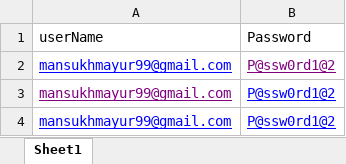
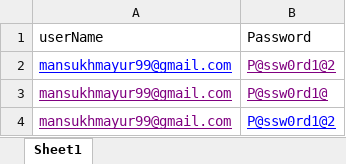
Before and after one commit to MayurMansukh/Amazon_Web_App_Automation_Testing, an Excel workbook: Excel/Data.xlsx, sheet Sheet1, drawn as a sheet; values as stored, in another font and other column widths than the file's, no borders; the diff names each change by its address in the sheet, - before the commit and + after, or states it on an @@ line.

```diff
--- a/Excel/Data.xlsx (sheet Sheet1)
+++ b/Excel/Data.xlsx (sheet Sheet1)
-B3 (Password): P@ssw0rd1@2
+B3 (Password): P@ssw0rd1@
-B3 text colour: #0000FF
+B3 text colour: #800080
-A4 text colour: #0000FF
+A4 text colour: #800080
```
Also changed, not shown: 55 other files.
